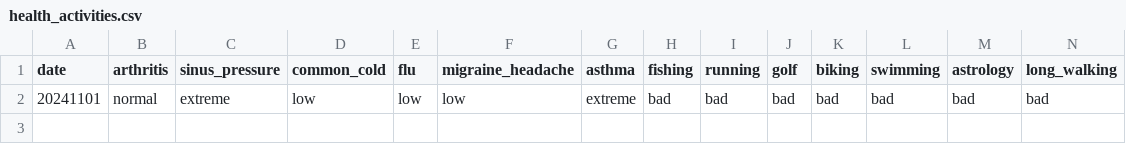
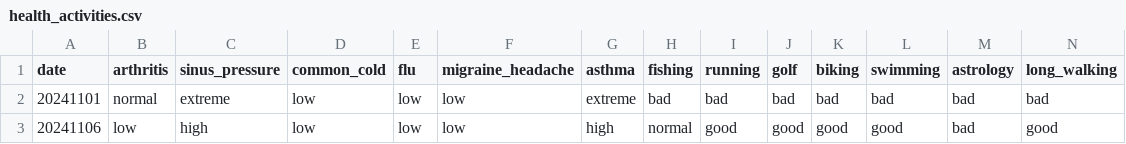
Before and after one commit to hduc1103/DS-project, a CSV file: accuweather/health_activities.csv, drawn as a sheet; only a part is shown; rows hold the shown columns only; the diff names each change by its address in the sheet, - before the commit and + after, or states it on an @@ line.

Commit message:
update dataset

```diff
--- a/accuweather/health_activities.csv
+++ b/accuweather/health_activities.csv
+row 3: 20241106 | low | high | low | low | low | high | normal | good | good | good | good | bad | good
```
Also changed, not shown: 3 other files.
